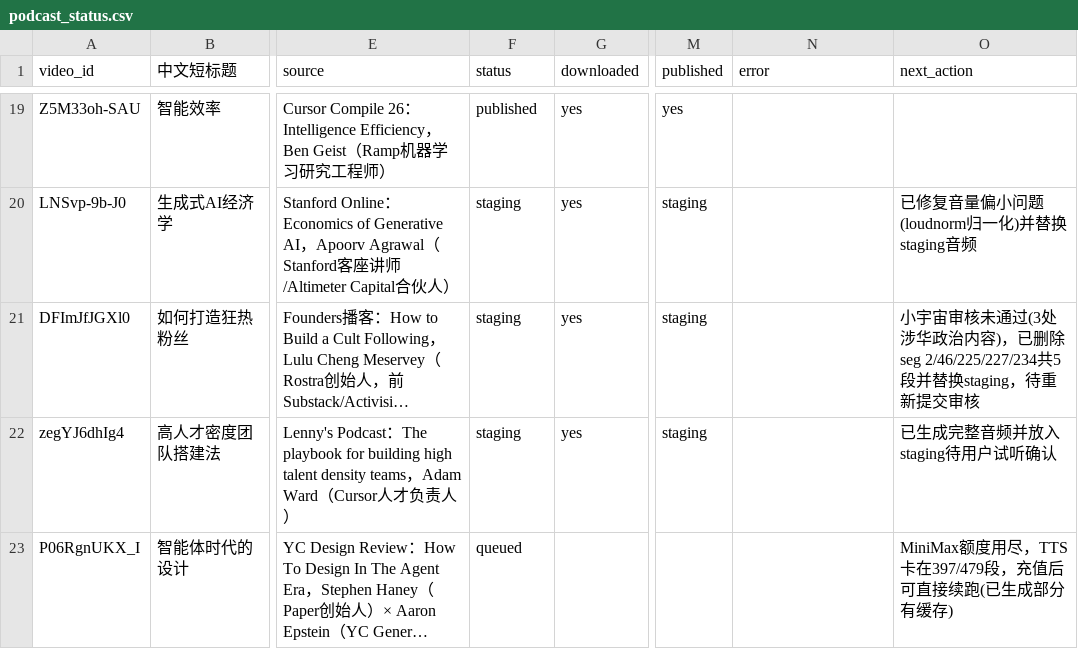
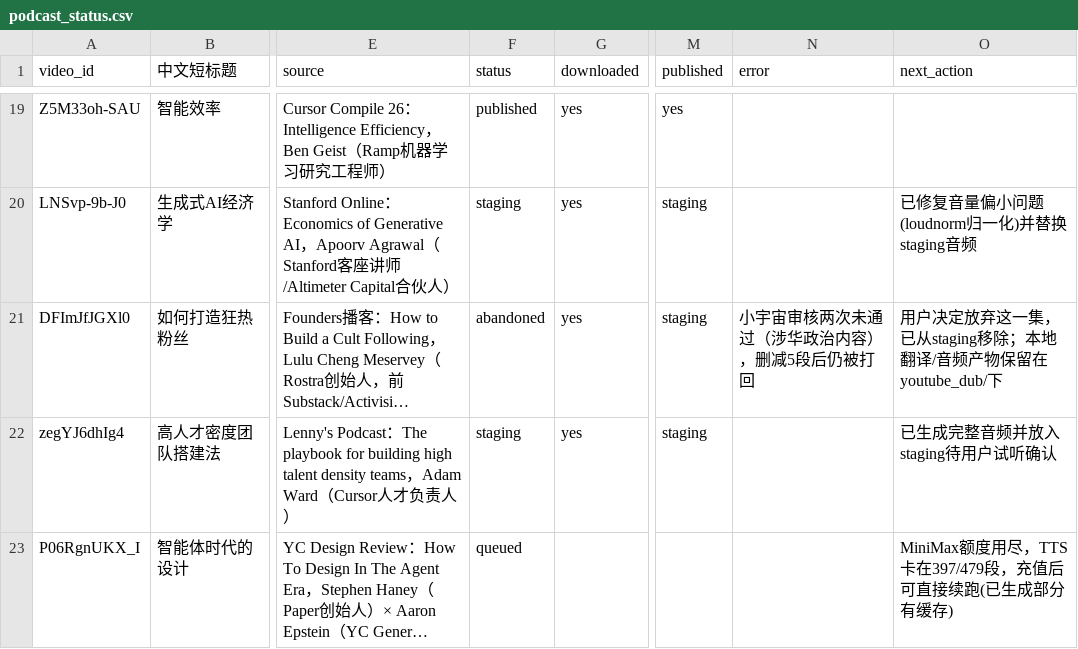
Before and after one commit to mango666ai/podcast-translator, a CSV file: podcast_status.csv, drawn as a sheet; only a part is shown, gaps mark what is left out; long unchanged cells end in …; the diff names each change by its address in the sheet, - before the commit and + after, or states it on an @@ line.

Commit message:
feat: 所有单集补上封面；放弃Lulu那集（审核两次未过）
- 两个feed的每个<item>都加了itunes:image，指向cover-v2.png
- Lulu Cheng Meservey那集删减后仍未通过小宇宙审核，用户决定放弃，
  已从staging feed移除并删掉音频/字幕，podcast_status.csv标记 abandoned
  （本地youtube_dub/下的翻译和原始音频保留，以后需要可复用）

```diff
--- a/podcast_status.csv
+++ b/podcast_status.csv
-F21 (status): staging
+F21 (status): abandoned
-N21 (error): (empty)
+N21 (error): 小宇宙审核两次未通过（涉华政治内容），删减5段后仍被打回
-O21 (next_action): 小宇宙审核未通过(3处涉华政治内容)，已删除seg 2/46/225/227/234共5段并替换staging，待重新提交审核
+O21 (next_action): 用户决定放弃这一集，已从staging移除；本地翻译/音频产物保留在youtube_dub/下
```
Also changed, not shown: 4 other files.
